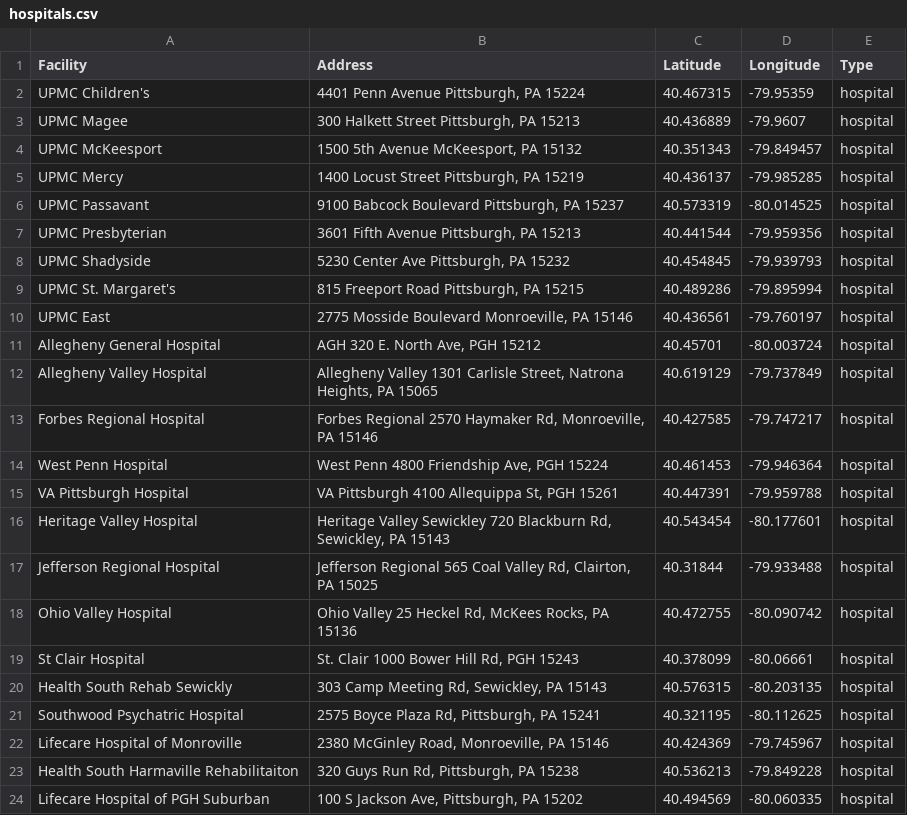
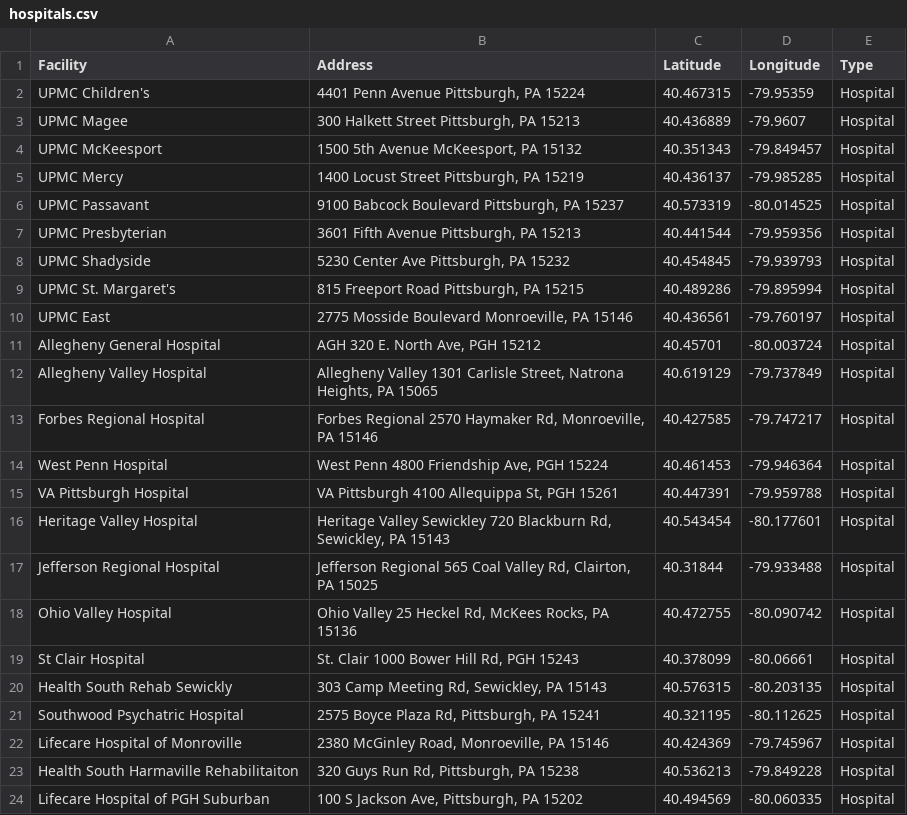
Before and after one commit to RforOperationsFall2022/final-project-yajingz, a CSV file: hospitals.csv, drawn as a sheet.

```diff
--- a/hospitals.csv
+++ b/hospitals.csv
@@ -1,24 +1,24 @@
 Facility,Address,Latitude,Longitude,Type
-UPMC Children's ,"4401 Penn Avenue Pittsburgh, PA 15224",40.467315,-79.95359,hospital
-UPMC Magee,"300 Halkett Street Pittsburgh, PA 15213",40.436889,-79.9607,hospital
-UPMC McKeesport,"1500 5th Avenue McKeesport, PA 15132",40.351343,-79.849457,hospital
-UPMC Mercy,"1400 Locust Street Pittsburgh, PA 15219",40.436137,-79.985285,hospital
-UPMC Passavant,"9100 Babcock Boulevard Pittsburgh, PA 15237",40.573319,-80.014525,hospital
-UPMC Presbyterian,"3601 Fifth Avenue Pittsburgh, PA  15213",40.441544,-79.959356,hospital
-UPMC Shadyside,"5230 Center Ave Pittsburgh, PA  15232",40.454845,-79.939793,hospital
-UPMC St. Margaret's,"815 Freeport Road Pittsburgh, PA 15215",40.489286,-79.895994,hospital
-UPMC East,"2775 Mosside Boulevard Monroeville, PA 15146",40.436561,-79.760197,hospital
-Allegheny General Hospital,"AGH 320 E. North Ave, PGH 15212",40.45701,-80.003724,hospital
-Allegheny Valley Hospital,"Allegheny Valley 1301 Carlisle Street, Natrona Heights, PA 15065",40.619129,-79.737849,hospital
-Forbes Regional Hospital,"Forbes Regional 2570 Haymaker Rd, Monroeville, PA 15146",40.427585,-79.747217,hospital
-West Penn Hospital,"West Penn 4800 Friendship Ave, PGH 15224",40.461453,-79.946364,hospital
-VA Pittsburgh Hospital,"VA Pittsburgh 4100 Allequippa St, PGH 15261",40.447391,-79.959788,hospital
-Heritage Valley Hospital,"Heritage Valley Sewickley 720 Blackburn Rd, Sewickley, PA 15143",40.543454,-80.177601,hospital
-Jefferson Regional Hospital,"Jefferson Regional 565 Coal Valley Rd, Clairton, PA 15025",40.31844,-79.933488,hospital
-Ohio Valley Hospital,"Ohio Valley 25 Heckel Rd, McKees Rocks, PA 15136",40.472755,-80.090742,hospital
-St Clair Hospital,"St. Clair 1000 Bower Hill Rd, PGH 15243",40.378099,-80.06661,hospital
-Health South Rehab Sewickly,"303 Camp Meeting Rd, Sewickley, PA 15143",40.576315,-80.203135,hospital
-Southwood Psychatric Hospital,"2575 Boyce Plaza Rd, Pittsburgh, PA 15241",40.321195,-80.112625,hospital
-Lifecare Hospital of Monroville,"2380 McGinley Road, Monroeville, PA 15146",40.424369,-79.745967,hospital
-Health South  Harmaville Rehabilitaiton ,"320 Guys Run Rd, Pittsburgh, PA 15238",40.536213,-79.849228,hospital
-Lifecare Hospital of PGH Suburban,"100 S Jackson Ave, Pittsburgh, PA 15202",40.494569,-80.060335,hospital
+UPMC Children's ,"4401 Penn Avenue Pittsburgh, PA 15224",40.467315,-79.95359,Hospital
+UPMC Magee,"300 Halkett Street Pittsburgh, PA 15213",40.436889,-79.9607,Hospital
+UPMC McKeesport,"1500 5th Avenue McKeesport, PA 15132",40.351343,-79.849457,Hospital
+UPMC Mercy,"1400 Locust Street Pittsburgh, PA 15219",40.436137,-79.985285,Hospital
+UPMC Passavant,"9100 Babcock Boulevard Pittsburgh, PA 15237",40.573319,-80.014525,Hospital
+UPMC Presbyterian,"3601 Fifth Avenue Pittsburgh, PA  15213",40.441544,-79.959356,Hospital
+UPMC Shadyside,"5230 Center Ave Pittsburgh, PA  15232",40.454845,-79.939793,Hospital
+UPMC St. Margaret's,"815 Freeport Road Pittsburgh, PA 15215",40.489286,-79.895994,Hospital
+UPMC East,"2775 Mosside Boulevard Monroeville, PA 15146",40.436561,-79.760197,Hospital
+Allegheny General Hospital,"AGH 320 E. North Ave, PGH 15212",40.45701,-80.003724,Hospital
+Allegheny Valley Hospital,"Allegheny Valley 1301 Carlisle Street, Natrona Heights, PA 15065",40.619129,-79.737849,Hospital
+Forbes Regional Hospital,"Forbes Regional 2570 Haymaker Rd, Monroeville, PA 15146",40.427585,-79.747217,Hospital
+West Penn Hospital,"West Penn 4800 Friendship Ave, PGH 15224",40.461453,-79.946364,Hospital
+VA Pittsburgh Hospital,"VA Pittsburgh 4100 Allequippa St, PGH 15261",40.447391,-79.959788,Hospital
+Heritage Valley Hospital,"Heritage Valley Sewickley 720 Blackburn Rd, Sewickley, PA 15143",40.543454,-80.177601,Hospital
+Jefferson Regional Hospital,"Jefferson Regional 565 Coal Valley Rd, Clairton, PA 15025",40.31844,-79.933488,Hospital
+Ohio Valley Hospital,"Ohio Valley 25 Heckel Rd, McKees Rocks, PA 15136",40.472755,-80.090742,Hospital
+St Clair Hospital,"St. Clair 1000 Bower Hill Rd, PGH 15243",40.378099,-80.06661,Hospital
+Health South Rehab Sewickly,"303 Camp Meeting Rd, Sewickley, PA 15143",40.576315,-80.203135,Hospital
+Southwood Psychatric Hospital,"2575 Boyce Plaza Rd, Pittsburgh, PA 15241",40.321195,-80.112625,Hospital
+Lifecare Hospital of Monroville,"2380 McGinley Road, Monroeville, PA 15146",40.424369,-79.745967,Hospital
+Health South  Harmaville Rehabilitaiton ,"320 Guys Run Rd, Pittsburgh, PA 15238",40.536213,-79.849228,Hospital
+Lifecare Hospital of PGH Suburban,"100 S Jackson Ave, Pittsburgh, PA 15202",40.494569,-80.060335,Hospital
```
Also changed, not shown: primary_care.csv, 1 other file.
